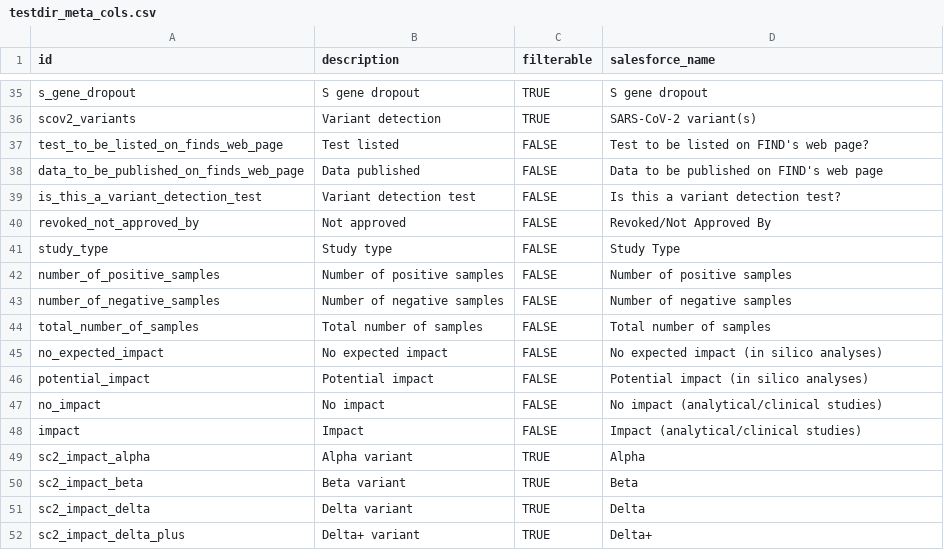
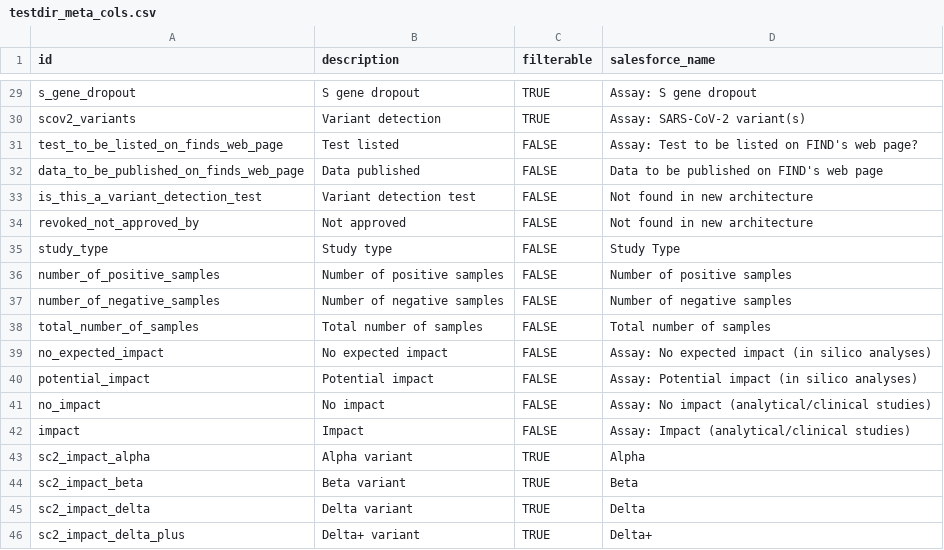
Before and after one commit to finddx/FINDtestdirData, a CSV file: data/covid19/testdir_meta_cols.csv, drawn as a sheet; only a part is shown, gaps mark what is left out; addresses are those after the commit; the diff covers the shown part only; the diff names each change by its address in the sheet, - before the commit and + after, or states it on an @@ line.

```diff
--- a/data/covid19/testdir_meta_cols.csv
+++ b/data/covid19/testdir_meta_cols.csv
-D29 (salesforce_name): S gene dropout
+D29 (salesforce_name): Assay: S gene dropout
-D30 (salesforce_name): SARS-CoV-2 variant(s)
+D30 (salesforce_name): Assay: SARS-CoV-2 variant(s)
-D31 (salesforce_name): Test to be listed on FIND's web page?
+D31 (salesforce_name): Assay: Test to be listed on FIND's web page?
-D33 (salesforce_name): Is this a variant detection test?
+D33 (salesforce_name): Not found in new architecture
-D34 (salesforce_name): Revoked/Not Approved By
+D34 (salesforce_name): Not found in new architecture
-D39 (salesforce_name): No expected impact (in silico analyses)
+D39 (salesforce_name): Assay: No expected impact (in silico analyses)
-D40 (salesforce_name): Potential impact (in silico analyses)
+D40 (salesforce_name): Assay: Potential impact (in silico analyses)
-D41 (salesforce_name): No impact (analytical/clinical studies)
+D41 (salesforce_name): Assay: No impact (analytical/clinical studies)
-D42 (salesforce_name): Impact (analytical/clinical studies)
+D42 (salesforce_name): Assay: Impact (analytical/clinical studies)
```
Also changed, not shown: 6 removed rows and 23 edited cells elsewhere in this file, 2 other files.
